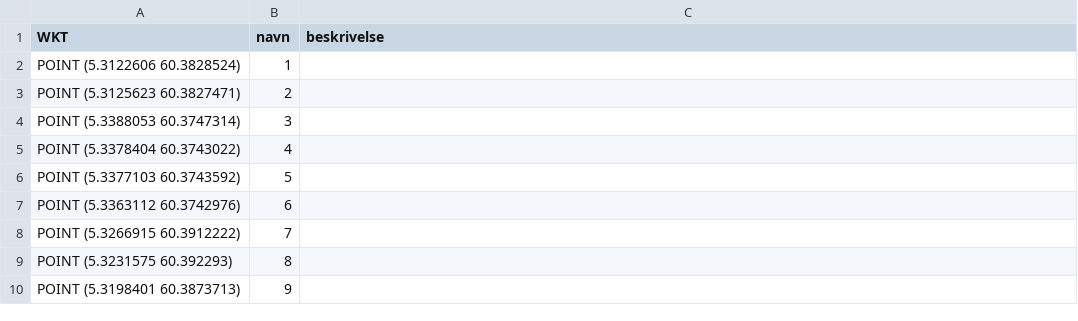
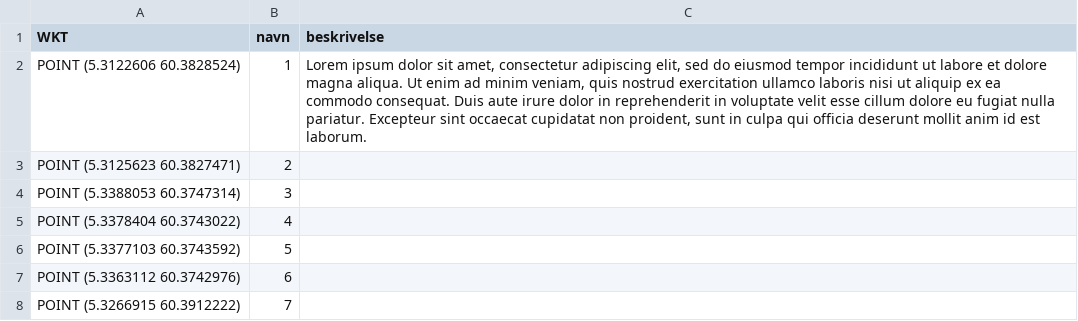
Before and after one commit to Kaspetti/k-rm-yn-, a CSV file: static/data/KARMY-_punkter.csv, drawn as a sheet; only a part is shown; the shorter side is filled out with more unchanged rows.

```diff
--- a/static/data/KARMY-_punkter.csv
+++ b/static/data/KARMY-_punkter.csv
@@ -1,3 +1,3 @@
 WKT,navn,beskrivelse
-"POINT (5.3122606 60.3828524)",1,
+"POINT (5.3122606 60.3828524)",1,"Lorem ipsum dolor sit amet, consectetur adipiscing elit, sed do eiusmod tempor incididunt ut labore et dolore magna aliqua. Ut enim ad minim veniam, quis nostrud exercitation ullamco laboris nisi ut aliquip ex ea commodo consequat. Duis aute irure dolor in reprehenderit in voluptate velit esse cillum dolore eu fugiat nulla pariatur. Excepteur sint occaecat cupidatat non proident, sunt in culpa qui officia deserunt mollit anim id est laborum."
 "POINT (5.3125623 60.3827471)",2,
```
Also changed, not shown: 4 other files.
